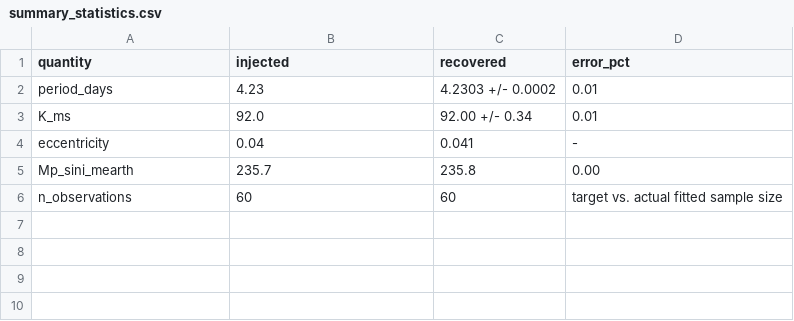
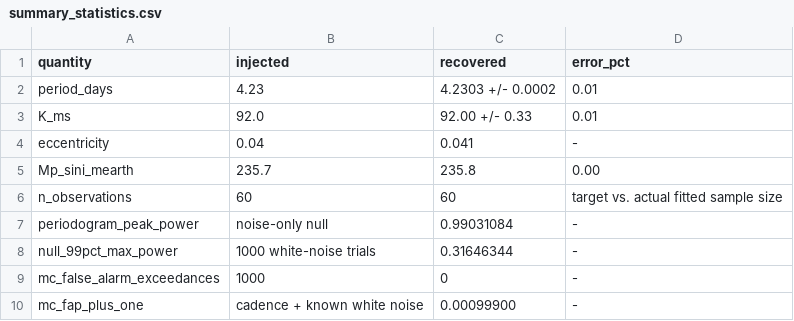
Before and after one commit to Biswajit1999/radial-velocity-detection-method, a CSV file: figures/summary_statistics.csv, drawn as a sheet.

```diff
--- a/figures/summary_statistics.csv
+++ b/figures/summary_statistics.csv
@@ -2,3 +2,3 @@ quantity,injected,recovered,error_pct
 period_days,4.23,4.2303 +/- 0.0002,0.01
-K_ms,92.0,92.00 +/- 0.34,0.01
+K_ms,92.0,92.00 +/- 0.33,0.01
 eccentricity,0.04,0.041,-
@@ -6 +6,5 @@ Mp_sini_mearth,235.7,235.8,0.00
 n_observations,60,60,target vs. actual fitted sample size
+periodogram_peak_power,noise-only null,0.99031084,-
+null_99pct_max_power,1000 white-noise trials,0.31646344,-
+mc_false_alarm_exceedances,1000,0,-
+mc_fap_plus_one,cadence + known white noise,0.00099900,-
```
Also changed, not shown: 4 other files.
